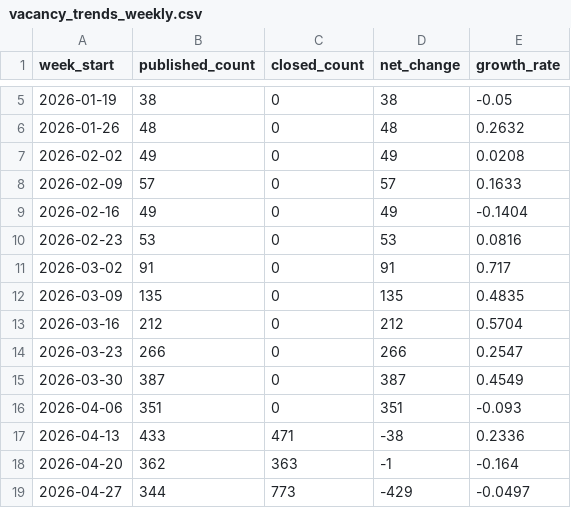
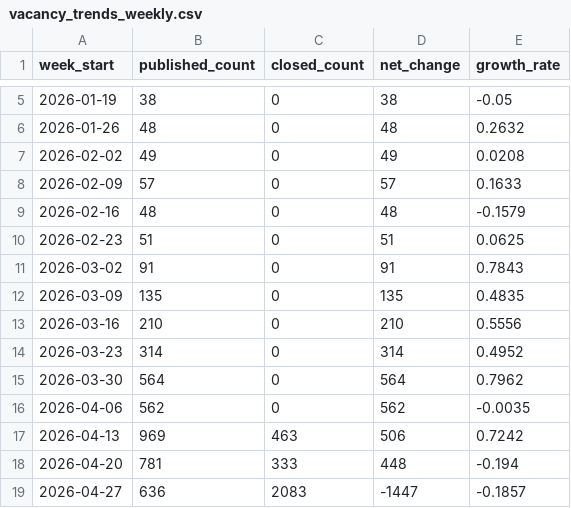
Before and after one commit to vivalabit/swiss-it-jobs-analytics, a CSV file: public_stats/csv/vacancy_trends_weekly.csv, drawn as a sheet; only a part is shown, gaps mark what is left out; the diff covers the shown part only.

```diff
--- a/public_stats/csv/vacancy_trends_weekly.csv
+++ b/public_stats/csv/vacancy_trends_weekly.csv
@@ -8,12 +8,12 @@ week_start,published_count,closed_count,net_change,growth_rate
 2026-02-09,57,0,57,0.1633
-2026-02-16,49,0,49,-0.1404
-2026-02-23,53,0,53,0.0816
-2026-03-02,91,0,91,0.717
+2026-02-16,48,0,48,-0.1579
+2026-02-23,51,0,51,0.0625
+2026-03-02,91,0,91,0.7843
 2026-03-09,135,0,135,0.4835
-2026-03-16,212,0,212,0.5704
-2026-03-23,266,0,266,0.2547
-2026-03-30,387,0,387,0.4549
-2026-04-06,351,0,351,-0.093
-2026-04-13,433,471,-38,0.2336
-2026-04-20,362,363,-1,-0.164
-2026-04-27,344,773,-429,-0.0497
+2026-03-16,210,0,210,0.5556
+2026-03-23,314,0,314,0.4952
+2026-03-30,564,0,564,0.7962
+2026-04-06,562,0,562,-0.0035
+2026-04-13,969,463,506,0.7242
+2026-04-20,781,333,448,-0.194
+2026-04-27,636,2083,-1447,-0.1857
```
Also changed, not shown: 1 added row and 16 edited cells elsewhere in this file, public_stats/csv/distribution_city.csv, public_stats/csv/distribution_role_category.csv, 42 other files.
